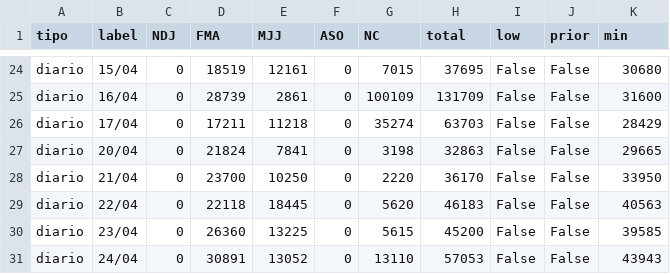
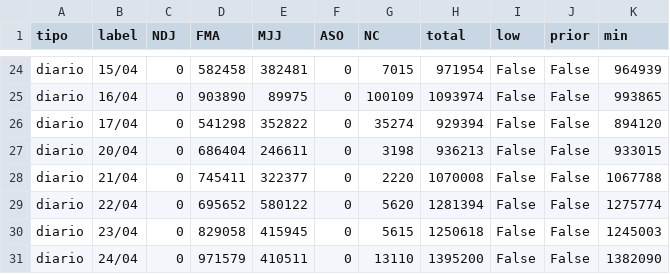
Before and after one commit to alfonsoancarola/app-all, a CSV file: fs_maiz/data/matriz_trigo.csv, drawn as a sheet; only a part is shown, gaps mark what is left out; the diff covers the shown part only; the diff names each change by its address in the sheet, - before the commit and + after, or states it on an @@ line.

```diff
--- a/fs_maiz/data/matriz_trigo.csv
+++ b/fs_maiz/data/matriz_trigo.csv
-D24 (FMA): 18519
+D24 (FMA): 582458
-E24 (MJJ): 12161
+E24 (MJJ): 382481
-H24 (total): 37695
+H24 (total): 971954
-K24 (min): 30680
+K24 (min): 964939
-D25 (FMA): 28739
+D25 (FMA): 903890
-E25 (MJJ): 2861
+E25 (MJJ): 89975
-H25 (total): 131709
+H25 (total): 1093974
-K25 (min): 31600
+K25 (min): 993865
-D26 (FMA): 17211
+D26 (FMA): 541298
-E26 (MJJ): 11218
+E26 (MJJ): 352822
-H26 (total): 63703
+H26 (total): 929394
-K26 (min): 28429
+K26 (min): 894120
-D27 (FMA): 21824
+D27 (FMA): 686404
-E27 (MJJ): 7841
+E27 (MJJ): 246611
-H27 (total): 32863
+H27 (total): 936213
-K27 (min): 29665
+K27 (min): 933015
-D28 (FMA): 23700
+D28 (FMA): 745411
-E28 (MJJ): 10250
+E28 (MJJ): 322377
-H28 (total): 36170
+H28 (total): 1070008
-K28 (min): 33950
+K28 (min): 1067788
-D29 (FMA): 22118
+D29 (FMA): 695652
-E29 (MJJ): 18445
+E29 (MJJ): 580122
-H29 (total): 46183
+H29 (total): 1281394
-K29 (min): 40563
+K29 (min): 1275774
-D30 (FMA): 26360
+D30 (FMA): 829058
-E30 (MJJ): 13225
+E30 (MJJ): 415945
-H30 (total): 45200
+H30 (total): 1250618
-K30 (min): 39585
+K30 (min): 1245003
-D31 (FMA): 30891
+D31 (FMA): 971579
-E31 (MJJ): 13052
+E31 (MJJ): 410511
-H31 (total): 57053
+H31 (total): 1395200
-K31 (min): 43943
+K31 (min): 1382090
```
Also changed, not shown: 64 edited cells elsewhere in this file, fs_maiz/data/matriz_maiz_interior.csv, fs_maiz/data/matriz_trigo_interior.csv, 22 other files.
